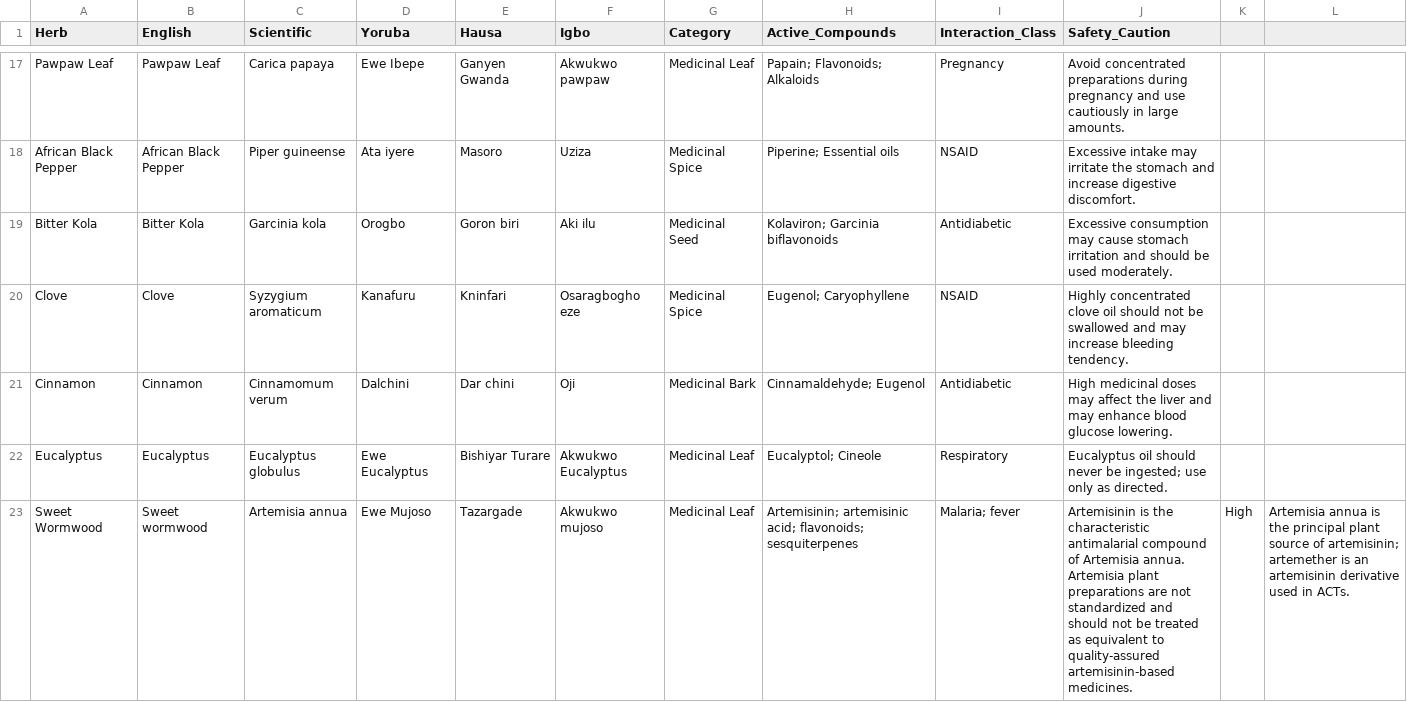
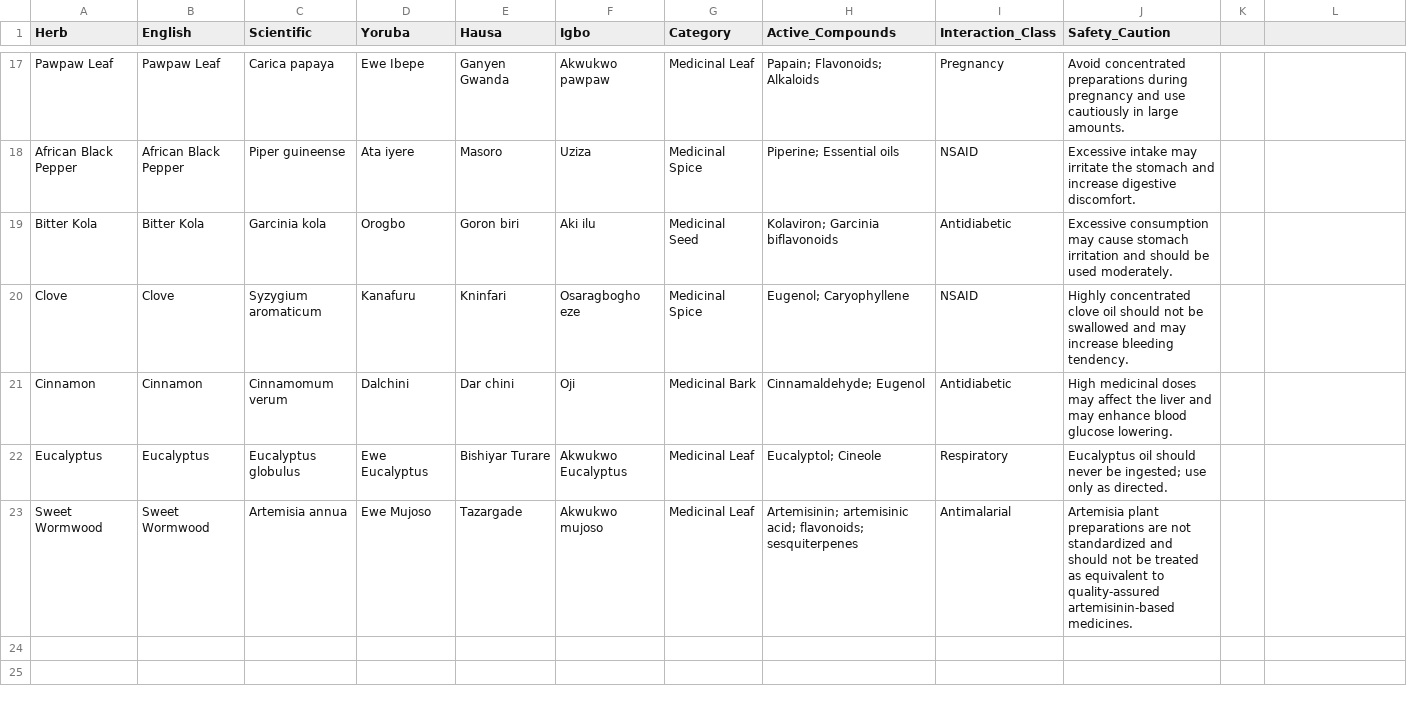
Before and after one commit to euchariaezigbo8/smartrx-ai, a CSV file: herbs.csv, drawn as a sheet; only a part is shown, gaps mark what is left out.

Commit message:
Update herbs.csv

```diff
--- a/herbs.csv
+++ b/herbs.csv
@@ -22,2 +22,2 @@ Cinnamon,Cinnamon,Cinnamomum verum,Dalchini,Dar chini,Oji,Medicinal Bark,"Cinnam
 Eucalyptus,Eucalyptus,Eucalyptus globulus,Ewe Eucalyptus,Bishiyar Turare,Akwukwo Eucalyptus,Medicinal Leaf,"Eucalyptol; Cineole",Respiratory,"Eucalyptus oil should never be ingested; use only as directed."
-Sweet Wormwood,Sweet wormwood,Artemisia annua,Ewe Mujoso,Tazargade,Akwukwo mujoso,Medicinal Leaf,"Artemisinin; artemisinic acid; flavonoids; sesquiterpenes","Malaria; fever","Artemisinin is the characteristic antimalarial compound of Artemisia annua. Artemisia plant preparations are not standardized and should not be treated as equivalent to quality-assured artemisinin-based medicines.",High,"Artemisia annua is the principal plant source of artemisinin; artemether is an artemisinin derivative used in ACTs."
+Sweet Wormwood,Sweet Wormwood,Artemisia annua,Ewe Mujoso,Tazargade,Akwukwo mujoso,Medicinal Leaf,"Artemisinin; artemisinic acid; flavonoids; sesquiterpenes",Antimalarial,"Artemisia plant preparations are not standardized and should not be treated as equivalent to quality-assured artemisinin-based medicines."
```
